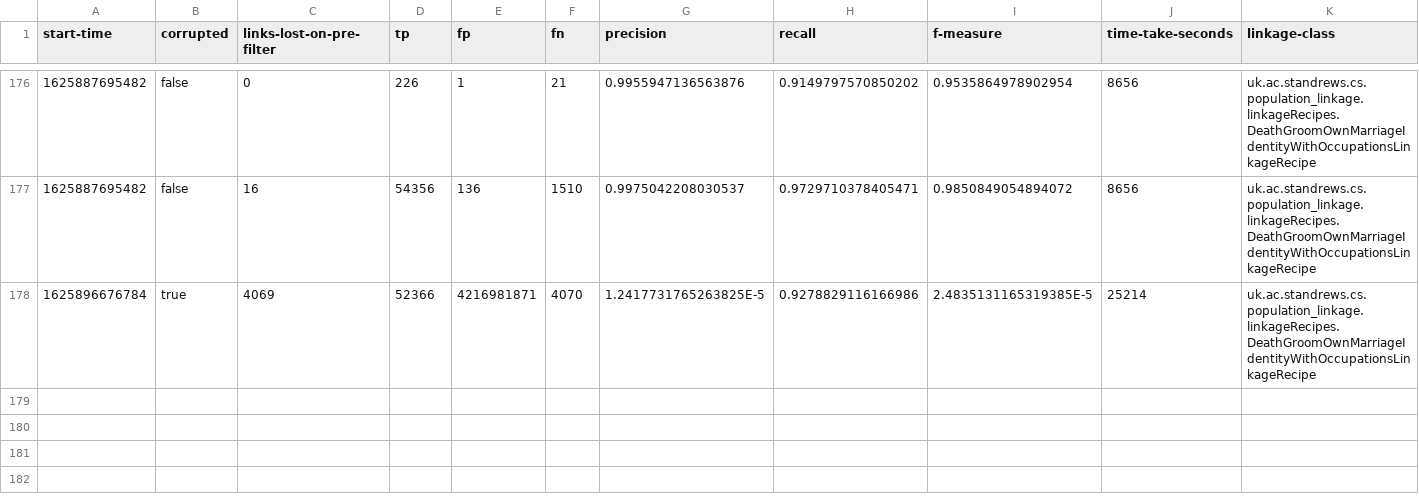
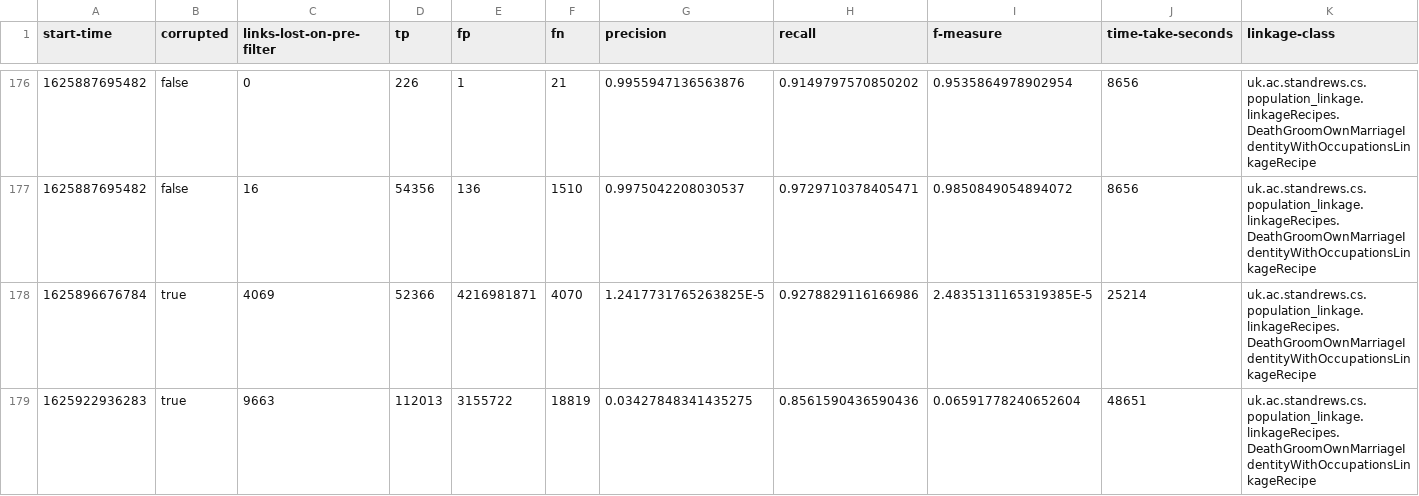
Before and after one commit to stacs-srg/population-linkage, a CSV file: cluster-runs/results/thesis-1-hogun-9.csv, drawn as a sheet; only a part is shown, gaps mark what is left out; rows hold the shown columns only; the diff names each change by its address in the sheet, - before the commit and + after, or states it on an @@ line.

Commit message:
Results from hogun-9

```diff
--- a/cluster-runs/results/thesis-1-hogun-9.csv
+++ b/cluster-runs/results/thesis-1-hogun-9.csv
+row 179: 1625922936283 | true | 9663 | 112013 | 3155722 | 18819 | 0.03427848341435275 | 0.8561590436590436 | 0.06591778240652604 | 48651 | uk.ac.standrews.cs.population_linkage.linkageRecipes.DeathGroomOwnMarriageIdentityWithOccupationsLinkageRecipe
```
Also changed, not shown: cluster-runs/jobQ/split/hogun-9-job-list.csv.
